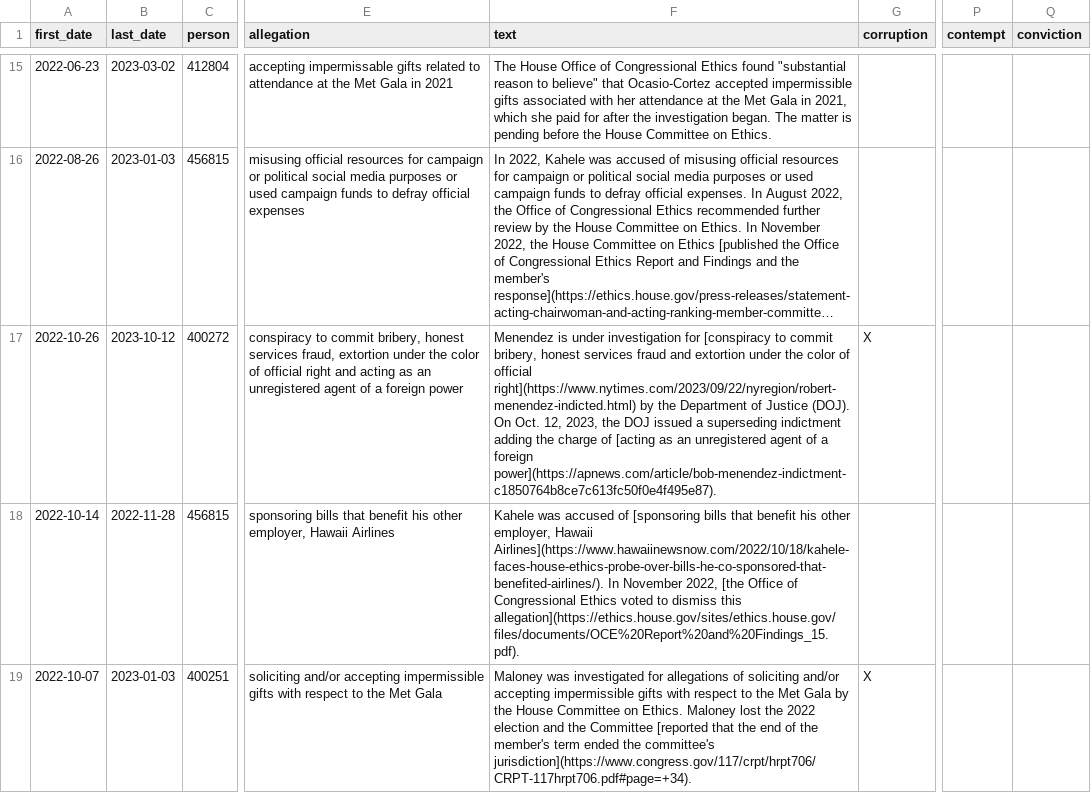
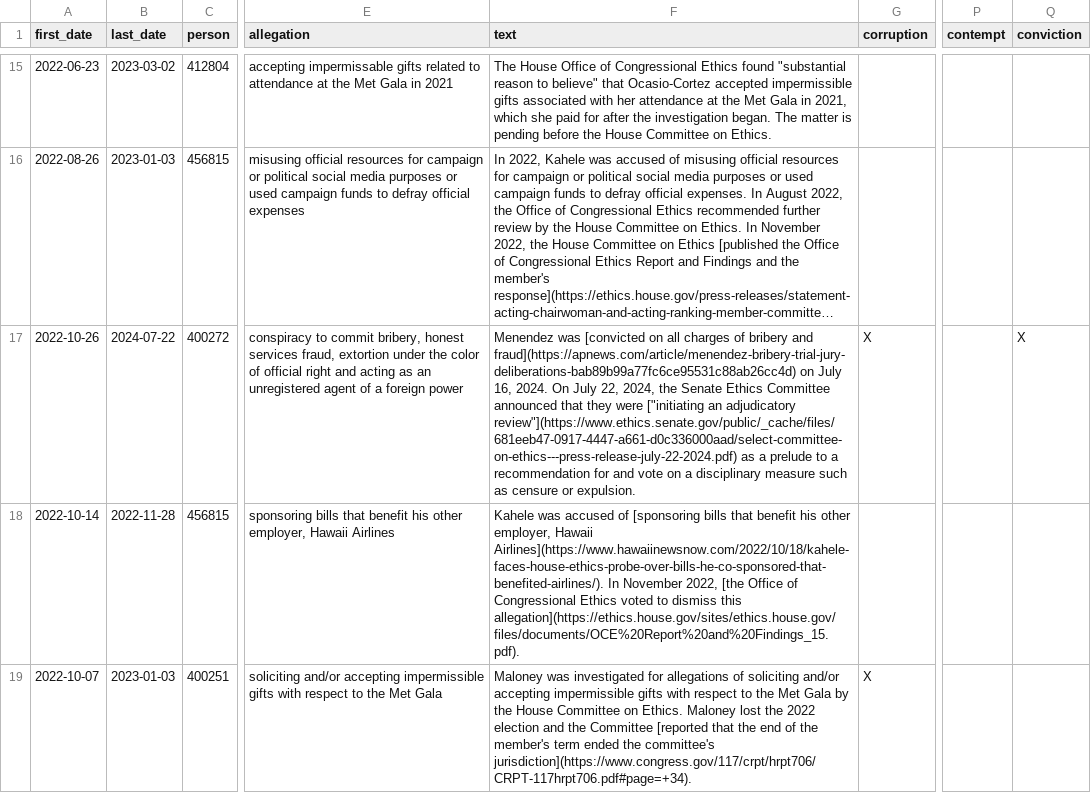
Before and after one commit to govtrack/misconduct, a CSV file: misconduct-instances.csv, drawn as a sheet; only a part is shown, gaps mark what is left out; long unchanged cells end in …; the diff covers the shown part only; the diff names each change by its address in the sheet, - before the commit and + after, or states it on an @@ line.

```diff
--- a/misconduct-instances.csv
+++ b/misconduct-instances.csv
-B17 (last_date): 2023-10-12
+B17 (last_date): 2024-07-22
-F17 (text): Menendez is under investigation for [conspiracy to commit bribery, honest services fraud and extortion under the color of official right](https://www.nytimes.com/2023/09/22/nyregion/robert-menendez-indicted.html) by the Department of Justice (DOJ). On Oct. 12, 2023, the DOJ issued a superseding indictment adding the charge of [acting as an unregistered agent of a foreign power](https://apnews.com/article/bob-menendez-indictment-c1850764b8ce7c613fc50f0e4f495e87).
+F17 (text): Menendez was [convicted on all charges of bribery and fraud](https://apnews.com/article/menendez-bribery-trial-jury-deliberations-bab89b99a77fc6ce95531c88ab26cc4d) on July 16, 2024. On July 22, 2024, the Senate Ethics Committee announced that they were ["initiating an adjudicatory review"](https://www.ethics.senate.gov/public/_cache/files/681eeb47-0917-4447-a661-d0c336000aad/select-committee-on-ethics---press-release-july-22-2024.pdf) as a prelude to a recommendation for and vote on a disciplinary measure such as censure or expulsion.
-Q17 (conviction): (empty)
+Q17 (conviction): X
```
Also changed, not shown: 1 edited cell elsewhere in this file, 1 other file.
